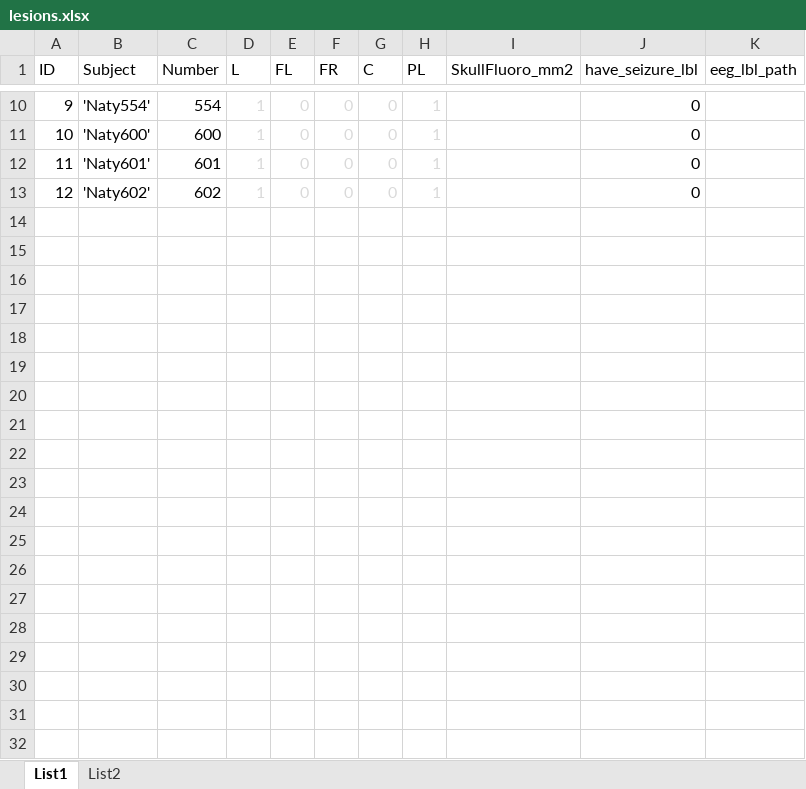
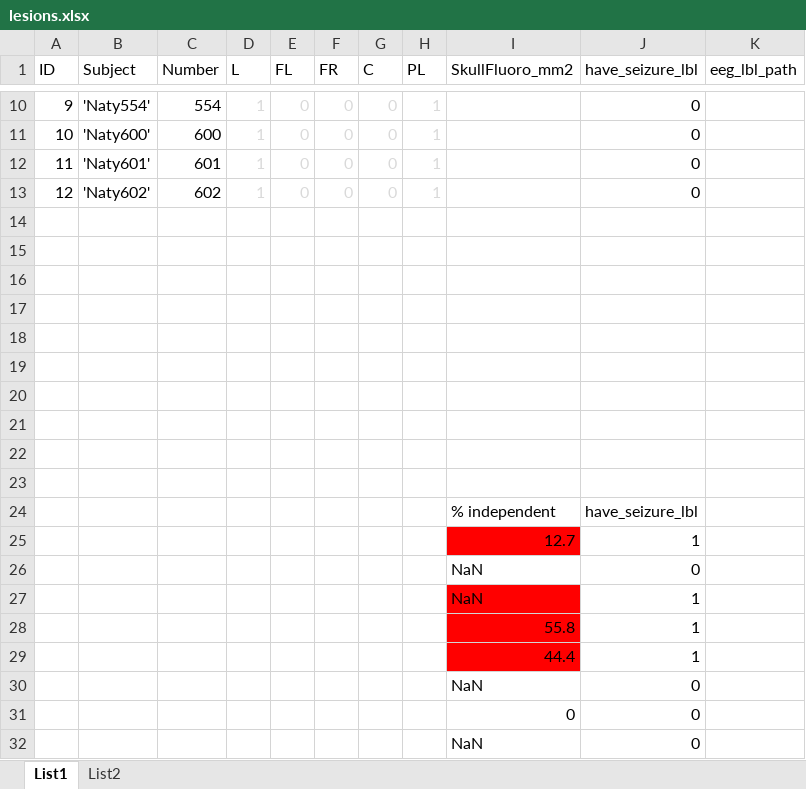
Before and after one commit to chvojja/FCD-mTOR-HFO-paper, an Excel workbook: lesions.xlsx, sheet List1, drawn as a sheet; only a part is shown, gaps mark what is left out; values as stored, in another font and other column widths than the file's, no borders; the diff names each change by its address in the sheet, - before the commit and + after, or states it on an @@ line.

```diff
--- a/lesions.xlsx (sheet List1)
+++ b/lesions.xlsx (sheet List1)
+row 14: (empty)
+row 15: (empty)
+row 16: (empty)
+row 17: (empty)
+row 18: (empty)
+row 19: (empty)
+row 20: (empty)
+row 21: (empty)
+row 22: (empty)
+row 23: (empty)
+row 24:  |  |  |  |  |  |  |  | % independent | have_seizure_lbl
+row 25:  |  |  |  |  |  |  |  | 12.7 | 1
+row 26:  |  |  |  |  |  |  |  | NaN | 0
+row 27:  |  |  |  |  |  |  |  | NaN | 1
+row 28:  |  |  |  |  |  |  |  | 55.8 | 1
+row 29:  |  |  |  |  |  |  |  | 44.4 | 1
+row 30:  |  |  |  |  |  |  |  | NaN | 0
+row 31:  |  |  |  |  |  |  |  | 0 | 0
+row 32:  |  |  |  |  |  |  |  | NaN | 0
```
Also changed, not shown: 21 other files.
